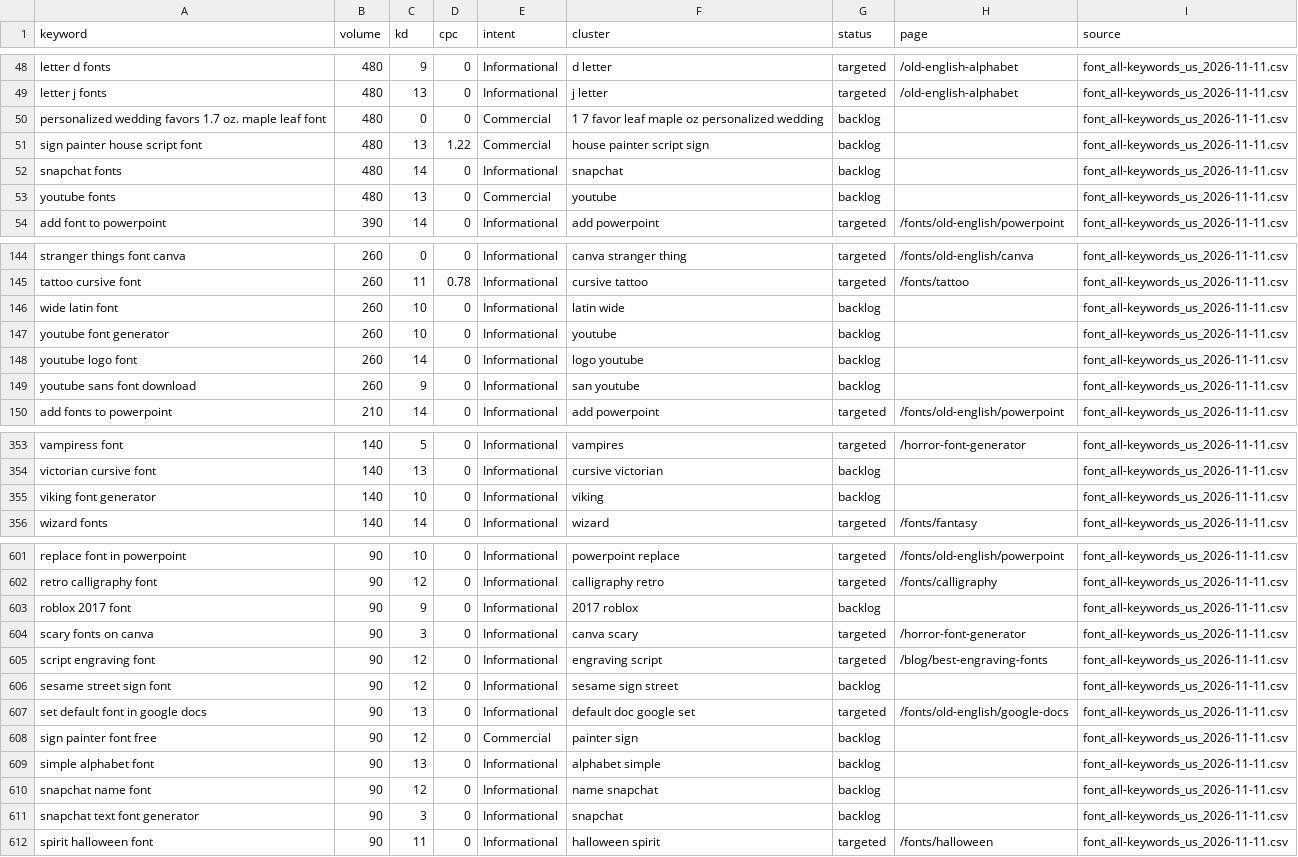
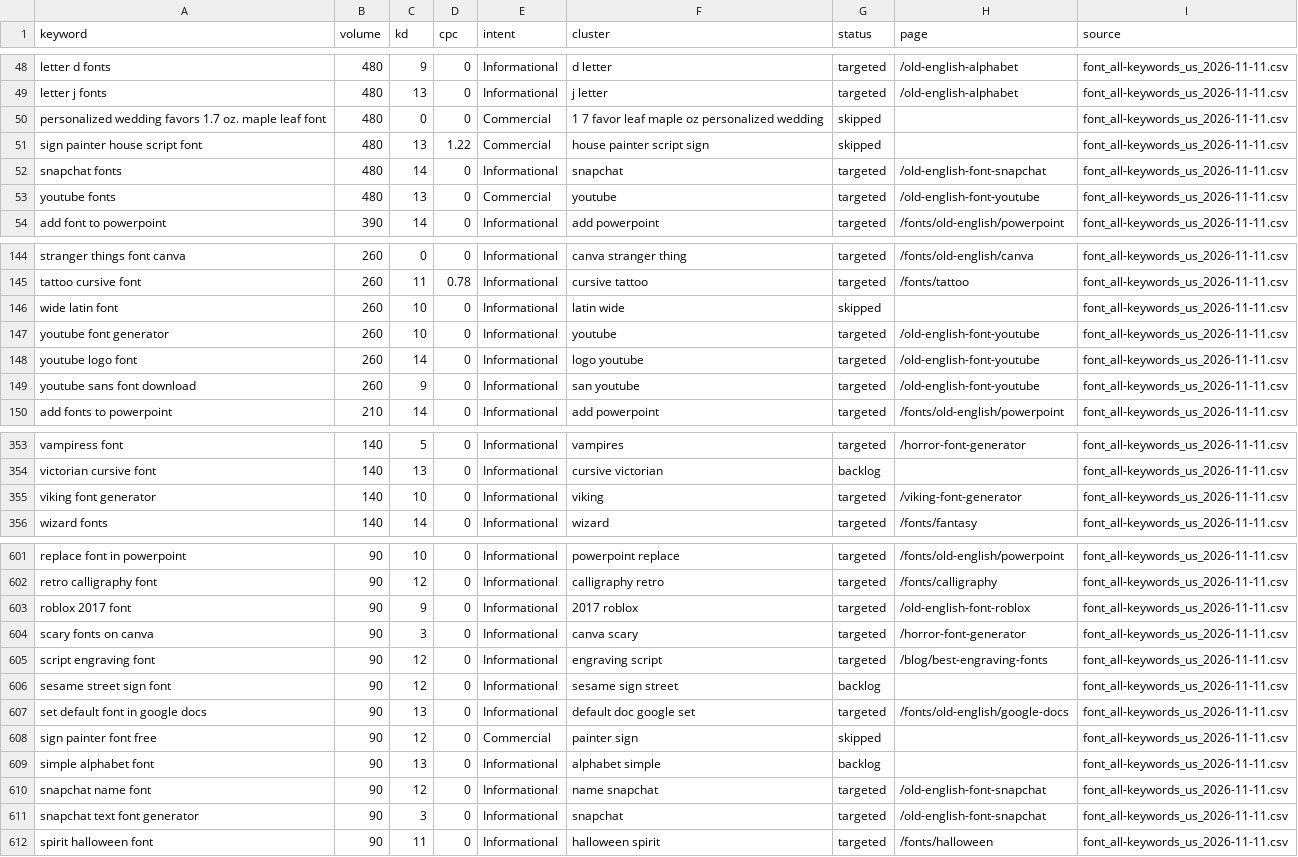
Before and after one commit to shaheertiger/oldenglishfontgenerator, a CSV file: research/backlog.csv, drawn as a sheet; only a part is shown, gaps mark what is left out; the diff covers the shown part only.

```diff
--- a/research/backlog.csv
+++ b/research/backlog.csv
@@ -49,6 +49,6 @@ letter d fonts,480,9,0,Informational,d letter,targeted,/old-english-alphabet,fon
 letter j fonts,480,13,0,Informational,j letter,targeted,/old-english-alphabet,font_all-keywords_us_2026-11-11.csv
-personalized wedding favors 1.7 oz. maple leaf font,480,0,0,Commercial,1 7 favor leaf maple oz personalized wedding,backlog,,font_all-keywords_us_2026-11-11.csv
-sign painter house script font,480,13,1.22,Commercial,house painter script sign,backlog,,font_all-keywords_us_2026-11-11.csv
-snapchat fonts,480,14,0,Informational,snapchat,backlog,,font_all-keywords_us_2026-11-11.csv
-youtube fonts,480,13,0,Commercial,youtube,backlog,,font_all-keywords_us_2026-11-11.csv
+personalized wedding favors 1.7 oz. maple leaf font,480,0,0,Commercial,1 7 favor leaf maple oz personalized wedding,skipped,,font_all-keywords_us_2026-11-11.csv
+sign painter house script font,480,13,1.22,Commercial,house painter script sign,skipped,,font_all-keywords_us_2026-11-11.csv
+snapchat fonts,480,14,0,Informational,snapchat,targeted,/old-english-font-snapchat,font_all-keywords_us_2026-11-11.csv
+youtube fonts,480,13,0,Commercial,youtube,targeted,/old-english-font-youtube,font_all-keywords_us_2026-11-11.csv
 add font to powerpoint,390,14,0,Informational,add powerpoint,targeted,/fonts/old-english/powerpoint,font_all-keywords_us_2026-11-11.csv
@@ -145,6 +145,6 @@ stranger things font canva,260,0,0,Informational,canva stranger thing,targeted,/
 tattoo cursive font,260,11,0.78,Informational,cursive tattoo,targeted,/fonts/tattoo,font_all-keywords_us_2026-11-11.csv
-wide latin font,260,10,0,Informational,latin wide,backlog,,font_all-keywords_us_2026-11-11.csv
-youtube font generator,260,10,0,Informational,youtube,backlog,,font_all-keywords_us_2026-11-11.csv
-youtube logo font,260,14,0,Informational,logo youtube,backlog,,font_all-keywords_us_2026-11-11.csv
-youtube sans font download,260,9,0,Informational,san youtube,backlog,,font_all-keywords_us_2026-11-11.csv
+wide latin font,260,10,0,Informational,latin wide,skipped,,font_all-keywords_us_2026-11-11.csv
+youtube font generator,260,10,0,Informational,youtube,targeted,/old-english-font-youtube,font_all-keywords_us_2026-11-11.csv
+youtube logo font,260,14,0,Informational,logo youtube,targeted,/old-english-font-youtube,font_all-keywords_us_2026-11-11.csv
+youtube sans font download,260,9,0,Informational,san youtube,targeted,/old-english-font-youtube,font_all-keywords_us_2026-11-11.csv
 add fonts to powerpoint,210,14,0,Informational,add powerpoint,targeted,/fonts/old-english/powerpoint,font_all-keywords_us_2026-11-11.csv
@@ -354,3 +354,3 @@ vampiress font,140,5,0,Informational,vampires,targeted,/horror-font-generator,fo
 victorian cursive font,140,13,0,Informational,cursive victorian,backlog,,font_all-keywords_us_2026-11-11.csv
-viking font generator,140,10,0,Informational,viking,backlog,,font_all-keywords_us_2026-11-11.csv
+viking font generator,140,10,0,Informational,viking,targeted,/viking-font-generator,font_all-keywords_us_2026-11-11.csv
 wizard fonts,140,14,0,Informational,wizard,targeted,/fonts/fantasy,font_all-keywords_us_2026-11-11.csv
@@ -602,3 +602,3 @@ replace font in powerpoint,90,10,0,Informational,powerpoint replace,targeted,/fo
 retro calligraphy font,90,12,0,Informational,calligraphy retro,targeted,/fonts/calligraphy,font_all-keywords_us_2026-11-11.csv
-roblox 2017 font,90,9,0,Informational,2017 roblox,backlog,,font_all-keywords_us_2026-11-11.csv
+roblox 2017 font,90,9,0,Informational,2017 roblox,targeted,/old-english-font-roblox,font_all-keywords_us_2026-11-11.csv
 scary fonts on canva,90,3,0,Informational,canva scary,targeted,/horror-font-generator,font_all-keywords_us_2026-11-11.csv
@@ -607,6 +607,6 @@ sesame street sign font,90,12,0,Informational,sesame sign street,backlog,,font_a
 set default font in google docs,90,13,0,Informational,default doc google set,targeted,/fonts/old-english/google-docs,font_all-keywords_us_2026-11-11.csv
-sign painter font free,90,12,0,Commercial,painter sign,backlog,,font_all-keywords_us_2026-11-11.csv
+sign painter font free,90,12,0,Commercial,painter sign,skipped,,font_all-keywords_us_2026-11-11.csv
 simple alphabet font,90,13,0,Informational,alphabet simple,backlog,,font_all-keywords_us_2026-11-11.csv
-snapchat name font,90,12,0,Informational,name snapchat,backlog,,font_all-keywords_us_2026-11-11.csv
-snapchat text font generator,90,3,0,Informational,snapchat,backlog,,font_all-keywords_us_2026-11-11.csv
+snapchat name font,90,12,0,Informational,name snapchat,targeted,/old-english-font-snapchat,font_all-keywords_us_2026-11-11.csv
+snapchat text font generator,90,3,0,Informational,snapchat,targeted,/old-english-font-snapchat,font_all-keywords_us_2026-11-11.csv
 spirit halloween font,90,11,0,Informational,halloween spirit,targeted,/fonts/halloween,font_all-keywords_us_2026-11-11.csv
```
Also changed, not shown: 83 edited cells elsewhere in this file, 7 other files.
